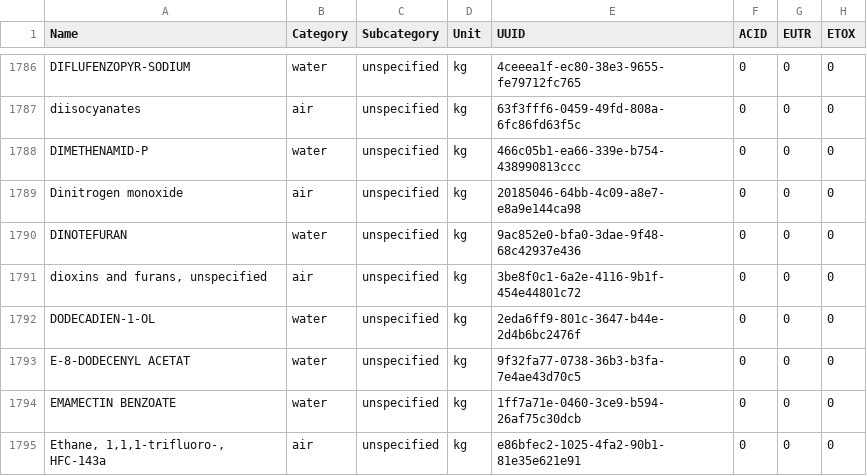
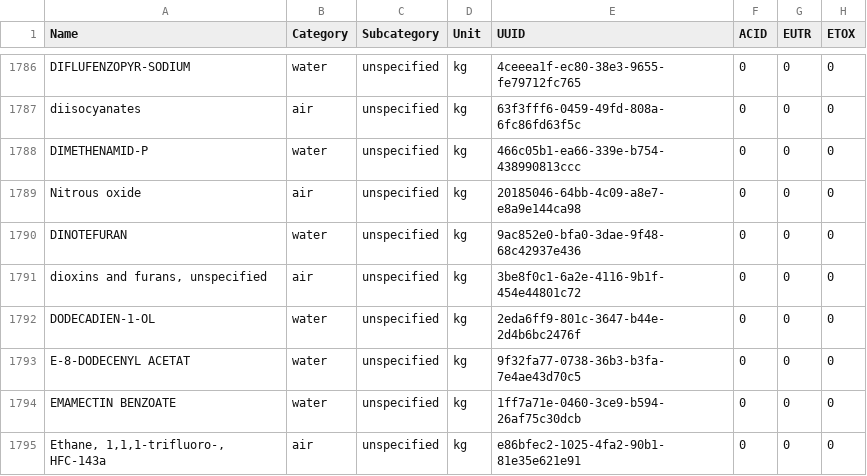
Before and after one commit to USEPA/useeior, a CSV file: inst/extdata/USEEIO_LCIA_Factors.csv, drawn as a sheet; only a part is shown, gaps mark what is left out; the diff names each change by its address in the sheet, - before the commit and + after, or states it on an @@ line.

Commit message:
Change "dinitrogen monoxide" to "nitrous oxide" in USEEIO_FlowMapping.csv and USEEIO_LCIA_Factors.csv

```diff
--- a/inst/extdata/USEEIO_LCIA_Factors.csv
+++ b/inst/extdata/USEEIO_LCIA_Factors.csv
-A1789 (Name): Dinitrogen monoxide
+A1789 (Name): Nitrous oxide
```
Also changed, not shown: 1 other file.
